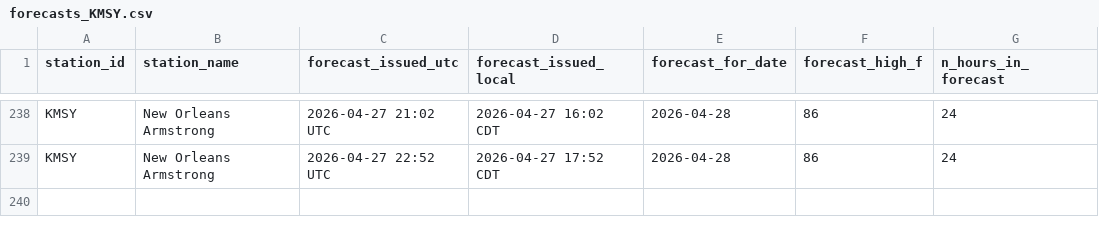
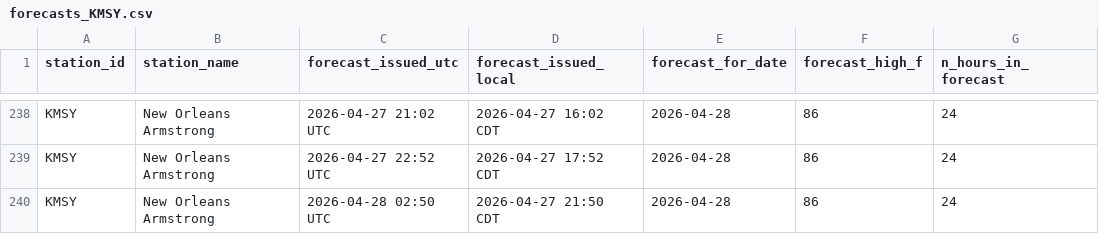
Before and after one commit to foxandfortune/Weather, a CSV file: data/forecasts_KMSY.csv, drawn as a sheet; only a part is shown, gaps mark what is left out.

```diff
--- a/data/forecasts_KMSY.csv
+++ b/data/forecasts_KMSY.csv
@@ -239 +239,2 @@ KMSY,New Orleans Armstrong,2026-04-27 21:02 UTC,2026-04-27 16:02 CDT,2026-04-28,
 KMSY,New Orleans Armstrong,2026-04-27 22:52 UTC,2026-04-27 17:52 CDT,2026-04-28,86,24
+KMSY,New Orleans Armstrong,2026-04-28 02:50 UTC,2026-04-27 21:50 CDT,2026-04-28,86,24
```
Also changed, not shown: data/forecasts_KLAS.csv, data/forecasts_KLAX.csv, 11 other files.
